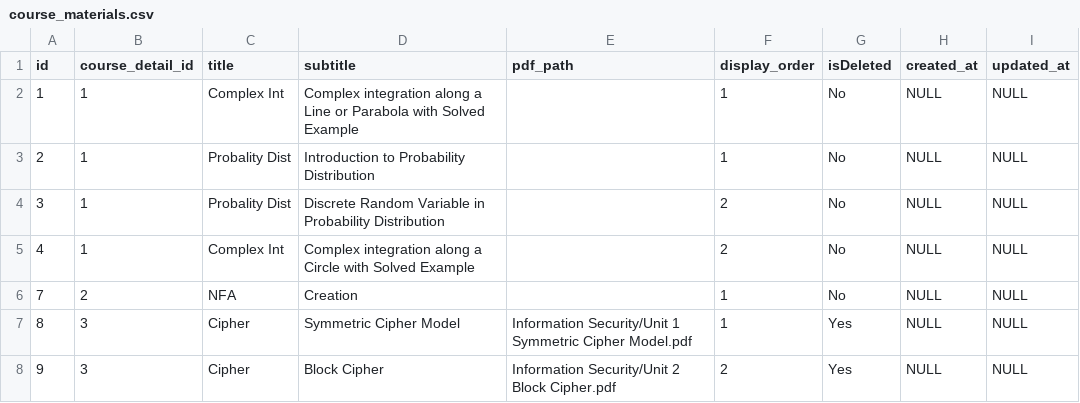
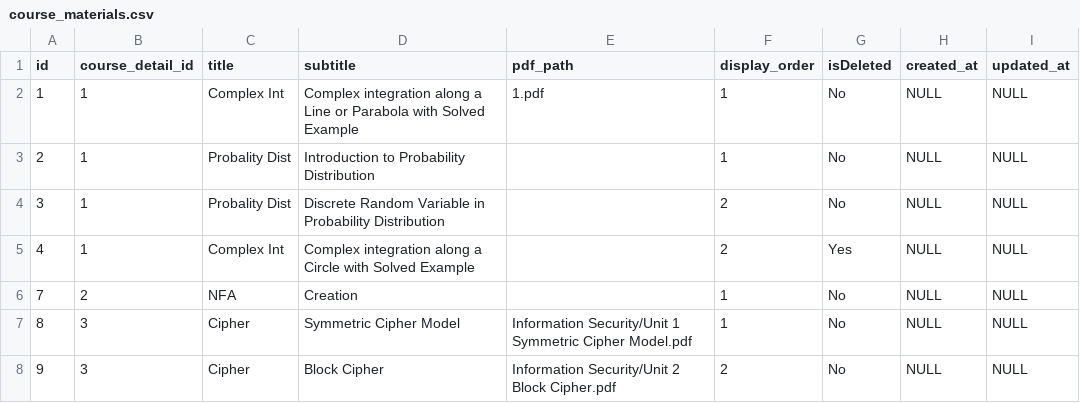
Before and after one commit to Sagar13Pro/STUDY_EARTH, a CSV file: SQL Data CSV/course_materials.csv, drawn as a sheet.

```diff
--- a/SQL Data CSV/course_materials.csv
+++ b/SQL Data CSV/course_materials.csv
@@ -1,8 +1,8 @@
 "id","course_detail_id","title","subtitle","pdf_path","display_order","isDeleted","created_at","updated_at"
-1,1,"Complex Int","Complex integration along a Line or Parabola with Solved Example","",1,"No",NULL,NULL
+1,1,"Complex Int","Complex integration along a Line or Parabola with Solved Example","1.pdf",1,"No",NULL,NULL
 2,1,"Probality Dist","Introduction to Probability Distribution","",1,"No",NULL,NULL
 3,1,"Probality Dist","Discrete Random Variable in Probability Distribution","",2,"No",NULL,NULL
-4,1,"Complex Int","Complex integration along a Circle with Solved Example","",2,"No",NULL,NULL
+4,1,"Complex Int","Complex integration along a Circle with Solved Example","",2,"Yes",NULL,NULL
 7,2,"NFA","Creation","",1,"No",NULL,NULL
-8,3,"Cipher","Symmetric Cipher Model","Information Security/Unit 1 Symmetric Cipher Model.pdf",1,"Yes",NULL,NULL
-9,3,"Cipher","Block Cipher","Information Security/Unit 2 Block Cipher.pdf",2,"Yes",NULL,NULL
+8,3,"Cipher","Symmetric Cipher Model","Information Security/Unit 1 Symmetric Cipher Model.pdf",1,"No",NULL,NULL
+9,3,"Cipher","Block Cipher","Information Security/Unit 2 Block Cipher.pdf",2,"No",NULL,NULL
```
Also changed, not shown: SQL Data CSV/course_details.csv, SQL Data CSV/customers.csv, 25 other files.
